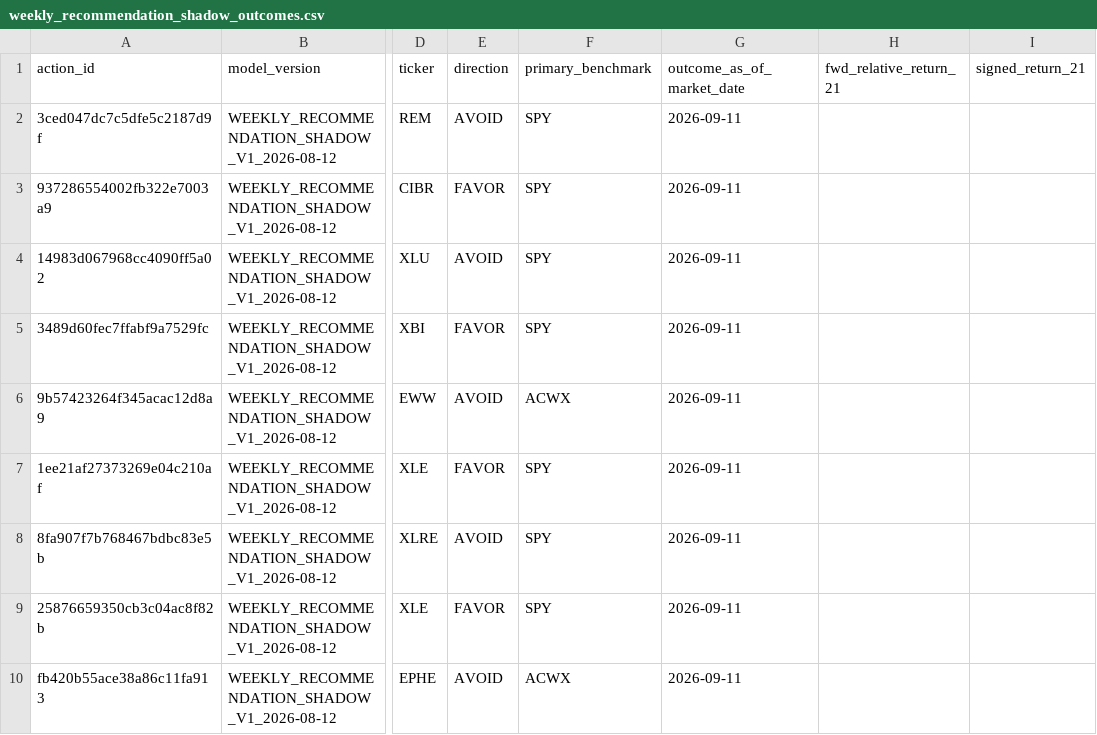
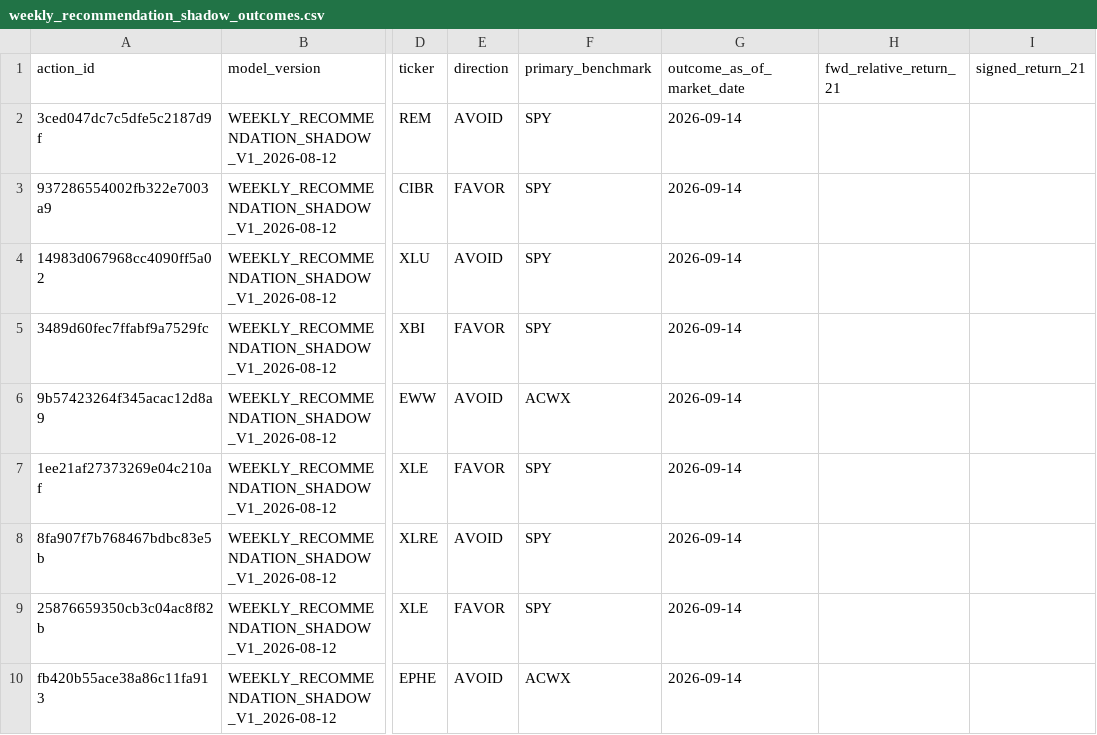
Before and after one commit to drynflying/global-market-rotation-engine, a CSV file: results/weekly_recommendation_shadow_outcomes.csv, drawn as a sheet; only a part is shown, gaps mark what is left out; the diff names each change by its address in the sheet, - before the commit and + after, or states it on an @@ line.

```diff
--- a/results/weekly_recommendation_shadow_outcomes.csv
+++ b/results/weekly_recommendation_shadow_outcomes.csv
-G2:G10 (outcome_as_of_market_date): 2026-09-11
+G2:G10 (outcome_as_of_market_date): 2026-09-14
```
Also changed, not shown: results/rotation_latest.csv, 15 other files.
